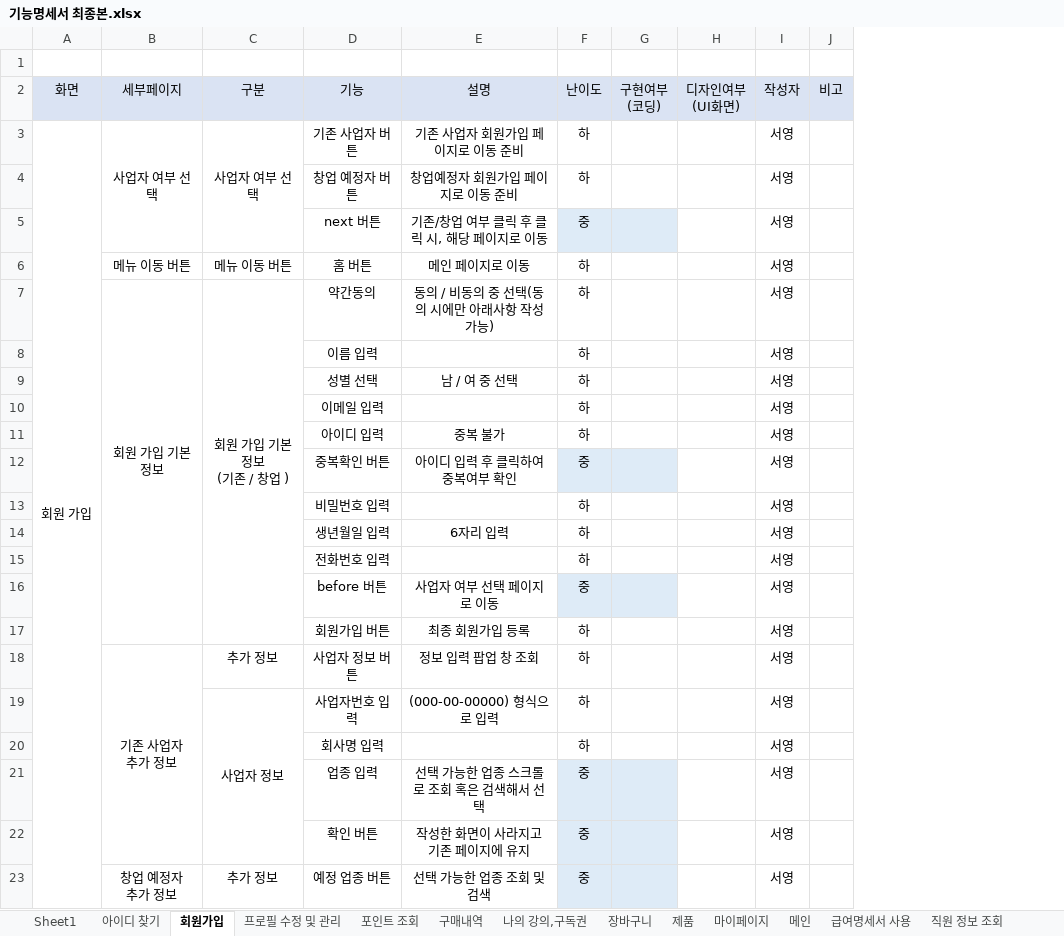
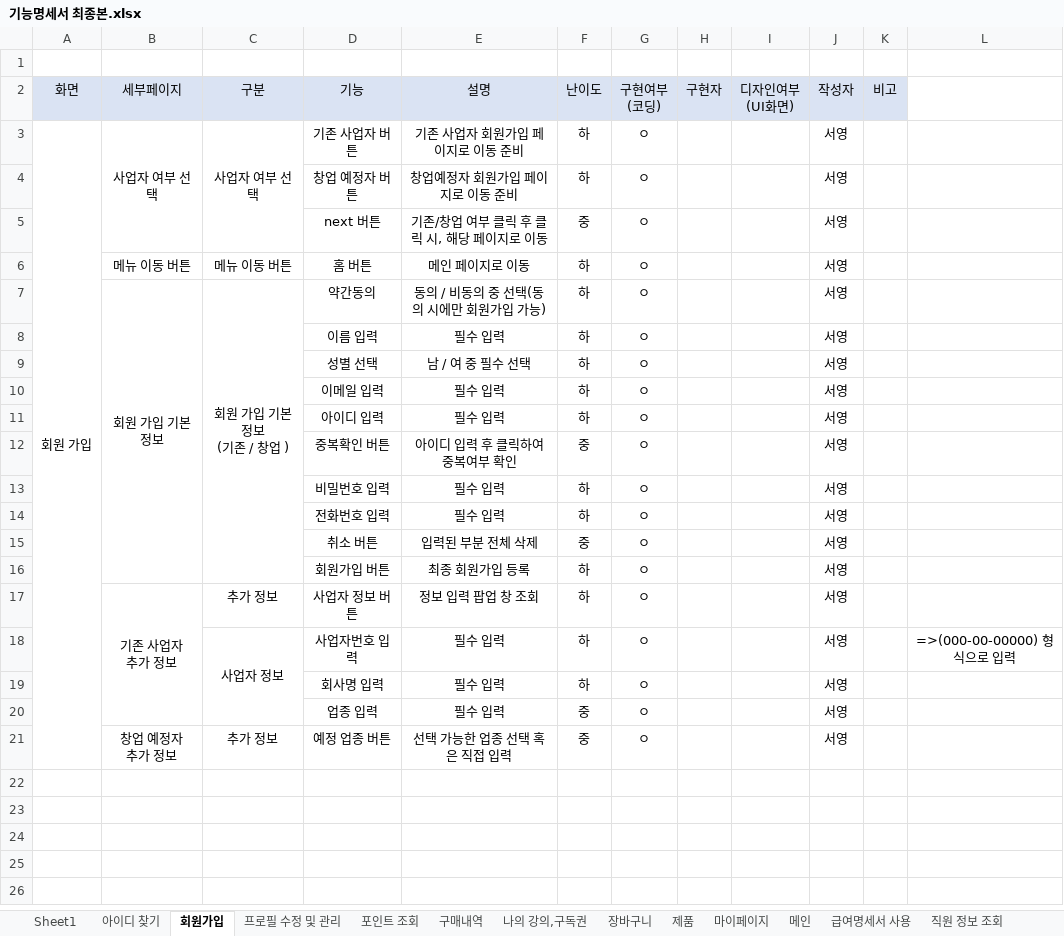
Before and after one commit to RYU185/Dynamic, an Excel workbook: 기능명세서 최종본.xlsx, sheet 회원가입, drawn as a sheet; values as stored, in another font and other column widths than the file's, no borders; removed rows and columns are numbered as before the commit, all else as after; ↵ is a line break in a cell; the diff names each change by its address in the sheet, - before the commit and + after, or states it on an @@ line.

```diff
--- a/기능명세서 최종본.xlsx (sheet 회원가입)
+++ b/기능명세서 최종본.xlsx (sheet 회원가입)
-column G, row 2: 구현여부 ↵ (코딩)
+column G, rows 2-21: 구현여부 ↵ (코딩) | ㅇ | ㅇ | ㅇ | ㅇ | ㅇ | ㅇ | ㅇ | ㅇ | ㅇ | ㅇ | ㅇ | ㅇ | ㅇ | ㅇ | ㅇ | ㅇ | ㅇ | ㅇ | ㅇ
+column H, row 2: 구현자
+column L, row 18: =>(000-00-00000) 형식으로 입력
-F5 fill: #DEEBF7
+F5 fill: none
-E7: 동의 / 비동의 중 선택(동의 시에만 아래사항 작성 가능)
+E7: 동의 / 비동의 중 선택(동의 시에만 회원가입 가능)
-E8: (empty)
+E8: 필수 입력
-E9: 남 / 여 중 선택
+E9: 남 / 여 중 필수 선택
-E10: (empty)
+E10: 필수 입력
-E11: 중복 불가
+E11: 필수 입력
-F12 fill: #DEEBF7
+F12 fill: none
-E13: (empty)
+E13: 필수 입력
-row 14:  |  |  | 생년월일 입력 | 6자리 입력 | 하 |  |  | 서영
-E14: (empty)
+E14: 필수 입력
-D15: before 버튼
+D15: 취소 버튼
-E15: 사업자 여부 선택 페이지로 이동
+E15: 입력된 부분 전체 삭제
-F15 fill: #DEEBF7
+F15 fill: none
-E18: (000-00-00000) 형식으로 입력
+E18: 필수 입력
-E19: (empty)
+E19: 필수 입력
-E20: 선택 가능한 업종 스크롤로 조회 혹은 검색해서 선택
+E20: 필수 입력
-F20 fill: #DEEBF7
+F20 fill: none
-row 22:  |  |  | 확인 버튼 | 작성한 화면이 사라지고 기존 페이지에 유지 | 중 |  |  | 서영
-E21: 선택 가능한 업종 조회 및 검색
+E21: 선택 가능한 업종 선택 혹은 직접 입력
-F21 fill: #DEEBF7
+F21 fill: none
```
Also changed, not shown: sheet 직원 정보 조회, sheet 급여명세서 사용, sheet 게시판, 다이나믹팀(rest api 명세).xlsx, 5 other files.
